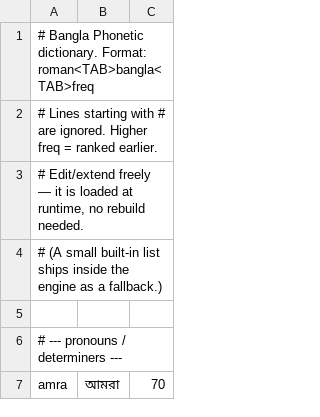
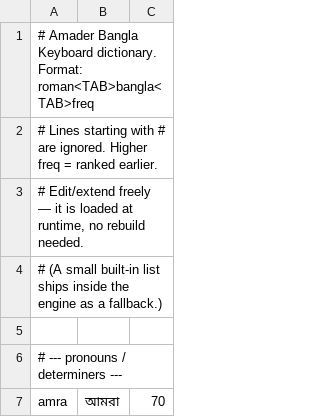
Before and after one commit to amerganim/WindowsBanglaKeyboard, a TSV file: installer/dictionary.tsv, drawn as a sheet; only a part is shown.

```diff
--- a/installer/dictionary.tsv
+++ b/installer/dictionary.tsv
@@ -1,2 +1,2 @@
-# Bangla Phonetic dictionary.  Format:  roman<TAB>bangla<TAB>freq
+# Amader Bangla Keyboard dictionary.  Format:  roman<TAB>bangla<TAB>freq
 # Lines starting with # are ignored. Higher freq = ranked earlier.
```
Also changed, not shown: 10 other files.
